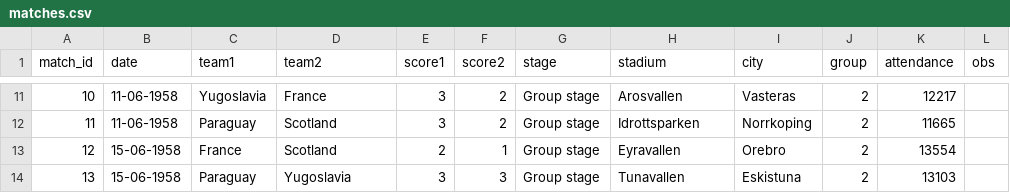
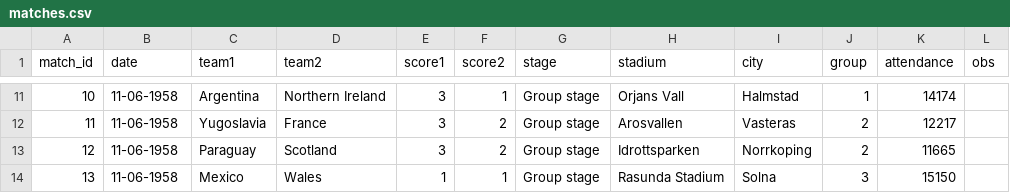
Before and after one commit to rbetis35/mundiales-futbol-datos, a CSV file: WorldCups/1958/matches.csv, drawn as a sheet; only a part is shown, gaps mark what is left out; the diff covers the shown part only.

```diff
--- a/WorldCups/1958/matches.csv
+++ b/WorldCups/1958/matches.csv
@@ -11,4 +11,4 @@ match_id,date,team1,team2,score1,score2,stage,stadium,city,group,attendance,obs
-10,11-06-1958,Yugoslavia,France,3,2,Group stage,Arosvallen,Vasteras,2,12217,
-11,11-06-1958,Paraguay,Scotland,3,2,Group stage,Idrottsparken,Norrkoping,2,11665,
-12,15-06-1958,France,Scotland,2,1,Group stage,Eyravallen,Orebro,2,13554,
-13,15-06-1958,Paraguay,Yugoslavia,3,3,Group stage,Tunavallen,Eskistuna,2,13103,
+10,11-06-1958,Argentina,Northern Ireland,3,1,Group stage,Orjans Vall,Halmstad,1,14174,
+11,11-06-1958,Yugoslavia,France,3,2,Group stage,Arosvallen,Vasteras,2,12217,
+12,11-06-1958,Paraguay,Scotland,3,2,Group stage,Idrottsparken,Norrkoping,2,11665,
+13,11-06-1958,Mexico,Wales,1,1,Group stage,Rasunda Stadium,Solna,3,15150,
```
Also changed, not shown: 166 edited cells elsewhere in this file.
